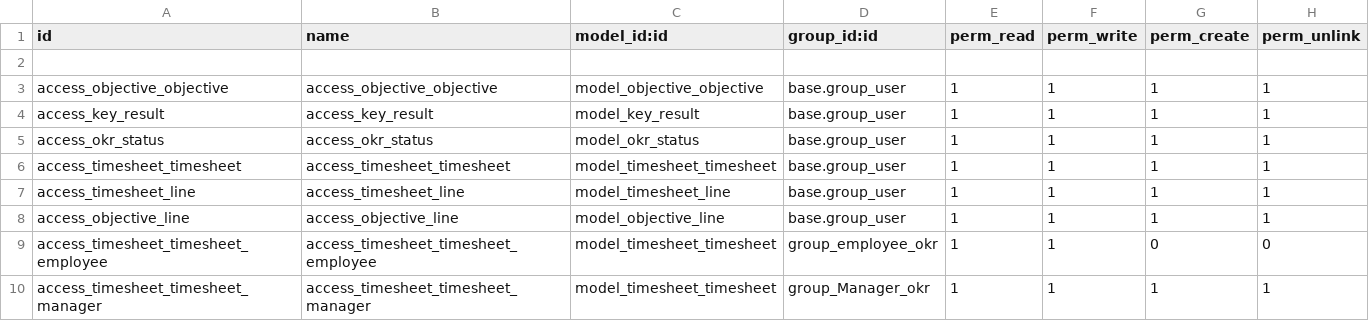
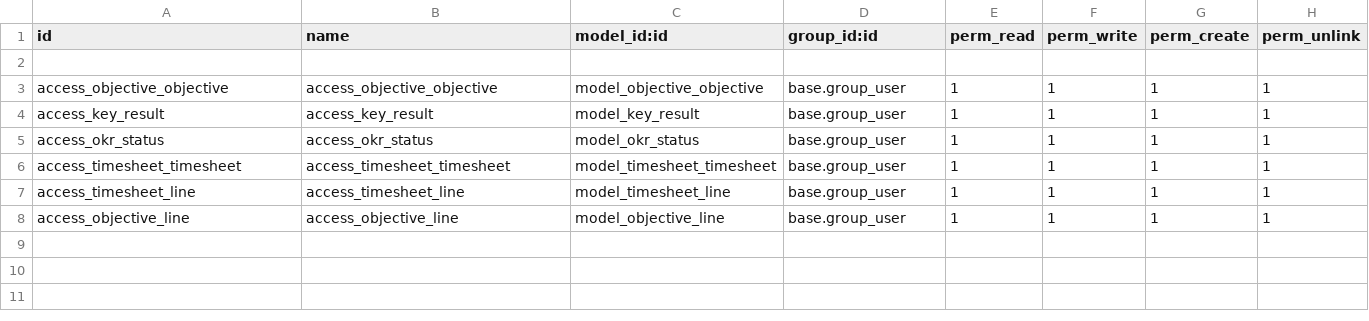
Before and after one commit to Midocean-Technologies/odoo_okr, a CSV file: security/ir.model.access.csv, drawn as a sheet; the diff names each change by its address in the sheet, - before the commit and + after, or states it on an @@ line.

Commit message:
Update ir.model.access.csv

```diff
--- a/security/ir.model.access.csv
+++ b/security/ir.model.access.csv
-row 9: access_timesheet_timesheet_employee | access_timesheet_timesheet_employee | model_timesheet_timesheet | group_employee_okr | 1 | 1 | 0 | 0
-row 10: access_timesheet_timesheet_manager | access_timesheet_timesheet_manager | model_timesheet_timesheet | group_Manager_okr | 1 | 1 | 1 | 1
```
